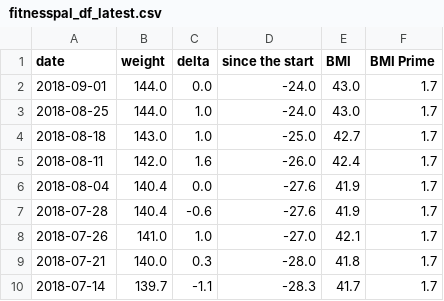
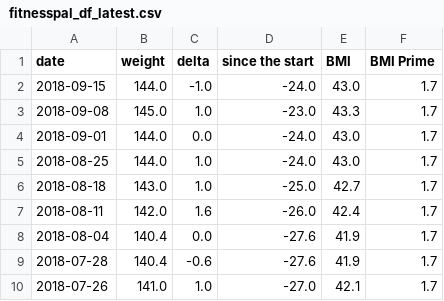
Before and after one commit to kbaikov/weight, a CSV file: fitnesspal_df_latest.csv, drawn as a sheet; only a part is shown; the shorter side is filled out with more unchanged rows.

```diff
--- a/fitnesspal_df_latest.csv
+++ b/fitnesspal_df_latest.csv
@@ -1,2 +1,4 @@
 date,weight,delta,since the start,BMI,BMI Prime
+2018-09-15,144.0,-1.0,-24.0,43.0,1.7
+2018-09-08,145.0,1.0,-23.0,43.3,1.7
 2018-09-01,144.0,0.0,-24.0,43.0,1.7
```
Also changed, not shown: result.csv.
